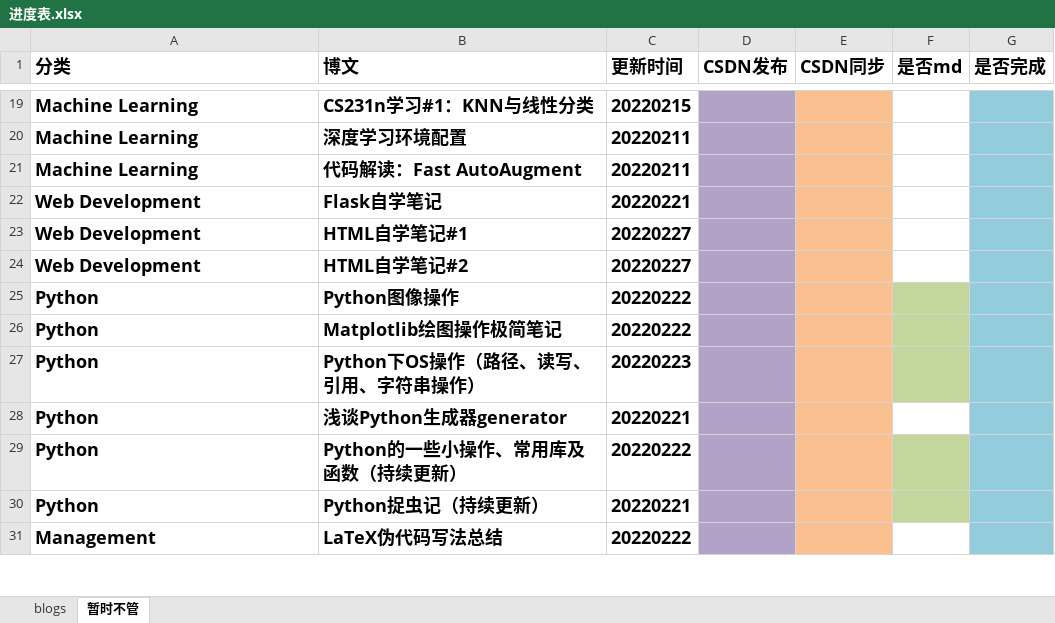
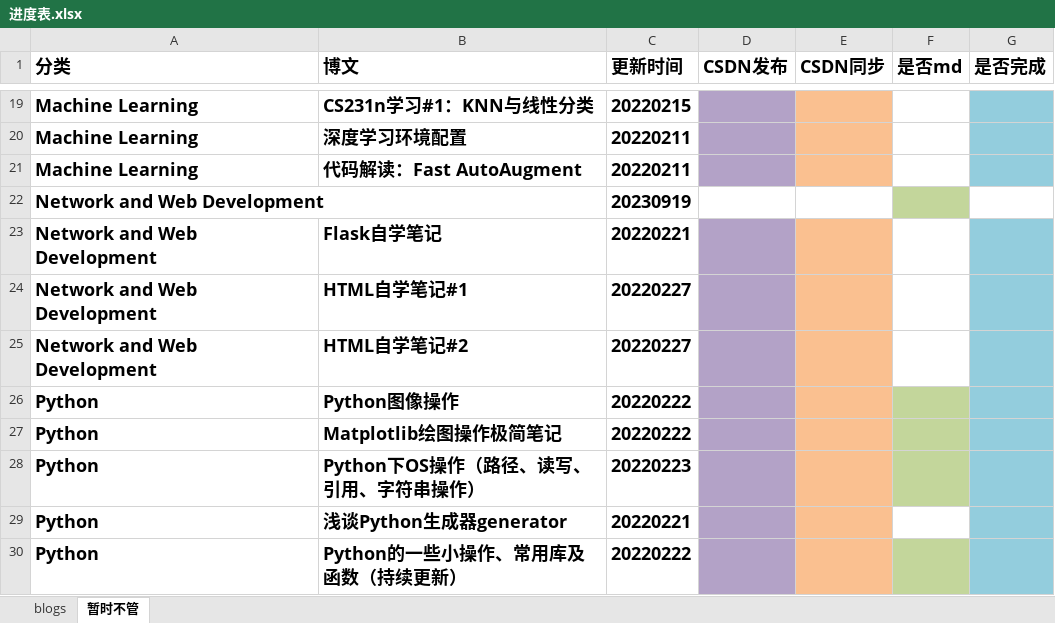
Before and after one commit to ZergWang/Blogs, an Excel workbook: 进度表.xlsx, sheet 暂时不管, drawn as a sheet; only a part is shown, gaps mark what is left out; the shorter side is filled out with more unchanged rows; values as stored, in another font and other column widths than the file's, no borders; addresses are those after the commit; the diff names each change by its address in the sheet, - before the commit and + after, or states it on an @@ line.

Commit message:
rename column Web Development

```diff
--- a/进度表.xlsx (sheet 暂时不管)
+++ b/进度表.xlsx (sheet 暂时不管)
+row 22: Network and Web Development |  | 20230919
-A23:A25 (分类): Web Development
+A23:A25 (分类): Network and Web Development
```
Also changed, not shown: 5 other files.
